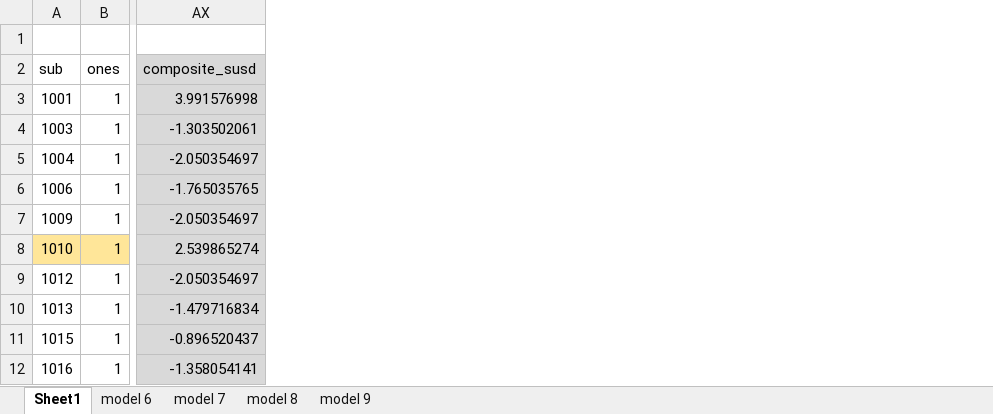
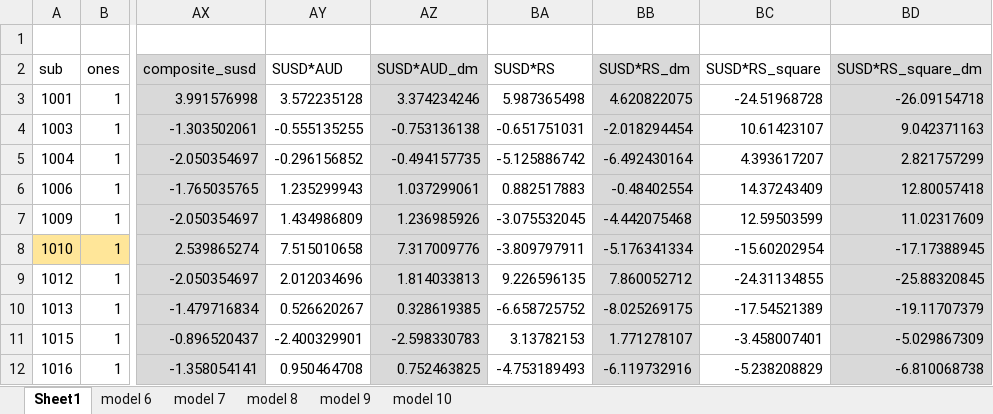
Before and after one commit to DVS-Lab/istart-socdoors, an Excel workbook: code/istart_covariates_30aug22.xlsx, sheet Sheet1, drawn as a sheet; only a part is shown, gaps mark what is left out; values as stored, in another font and other column widths than the file's, no borders; the diff names each change by its address in the sheet, - before the commit and + after, or states it on an @@ line.

```diff
--- a/code/istart_covariates_30aug22.xlsx (sheet Sheet1)
+++ b/code/istart_covariates_30aug22.xlsx (sheet Sheet1)
+sheet tab: model 10
+column AY, rows 2-12: SUSD*AUD | 3.572235128 | -0.555135255 | -0.296156852 | 1.235299943 | 1.434986809 | 7.515010658 | 2.012034696 | 0.526620267 | -2.400329901 | 0.950464708
+column AZ, rows 2-12: SUSD*AUD_dm | 3.374234246 | -0.753136138 | -0.494157735 | 1.037299061 | 1.236985926 | 7.317009776 | 1.814033813 | 0.328619385 | -2.598330783 | 0.752463825
+column BA, rows 2-12: SUSD*RS | 5.987365498 | -0.651751031 | -5.125886742 | 0.882517883 | -3.075532045 | -3.809797911 | 9.226596135 | -6.658725752 | 3.13782153 | -4.753189493
+column BB, rows 2-12: SUSD*RS_dm | 4.620822075 | -2.018294454 | -6.492430164 | -0.48402554 | -4.442075468 | -5.176341334 | 7.860052712 | -8.025269175 | 1.771278107 | -6.119732916
+column BC, rows 2-12: SUSD*RS_square | -24.51968728 | 10.61423107 | 4.393617207 | 14.37243409 | 12.59503599 | -15.60202954 | -24.31134855 | -17.54521389 | -3.458007401 | -5.238208829
+column BD, rows 2-12: SUSD*RS_square_dm | -26.09154718 | 9.042371163 | 2.821757299 | 12.80057418 | 11.02317609 | -17.17388945 | -25.88320845 | -19.11707379 | -5.029867309 | -6.810068738
```
Also changed, not shown: sheet model 9, sheet model 8, formulas that keep their value.
